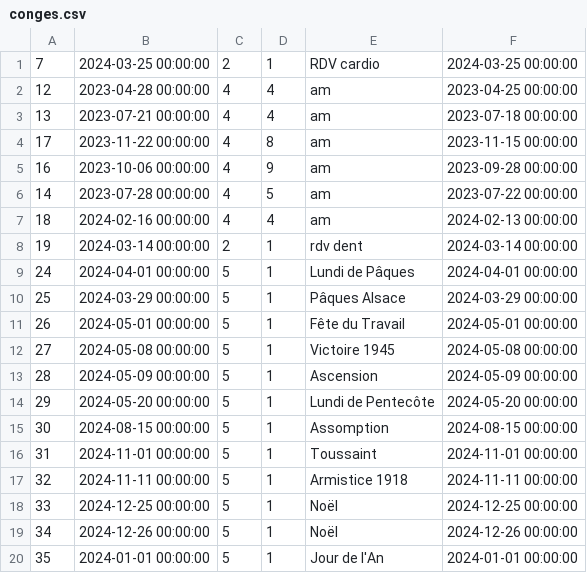
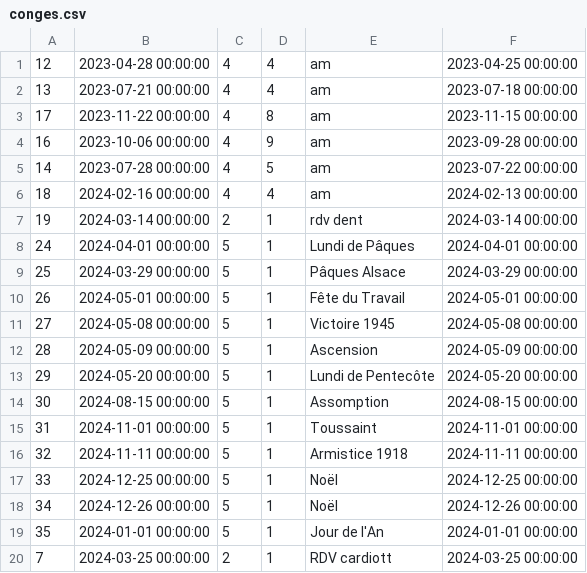
Before and after one commit to proxydc/devextra, a CSV file: server/sql/conges.csv, drawn as a sheet.

```diff
--- a/server/sql/conges.csv
+++ b/server/sql/conges.csv
@@ -1,2 +1 @@
-7,2024-03-25 00:00:00,2,1,RDV cardio,2024-03-25 00:00:00
 12,2023-04-28 00:00:00,4,4,am,2023-04-25 00:00:00
@@ -20 +19,2 @@
 35,2024-01-01 00:00:00,5,1,Jour de l'An,2024-01-01 00:00:00
+7,2024-03-25 00:00:00,2,1,RDV cardiott,2024-03-25 00:00:00
```
Also changed, not shown: 23 other files.
